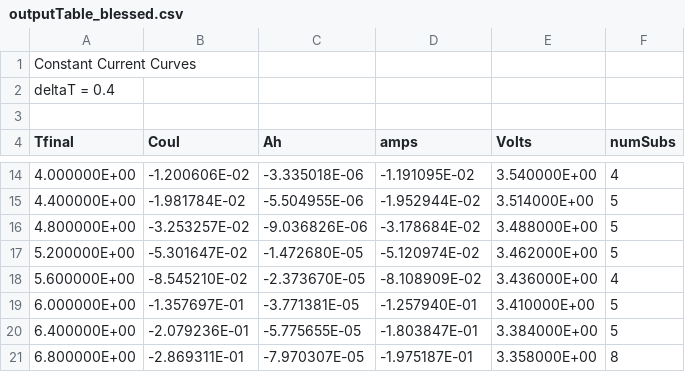
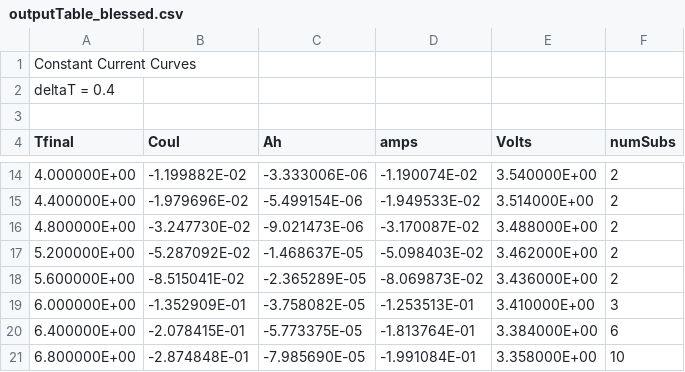
Before and after one commit to sandialabs/cantrilbat, a CSV file: Electrode/tests_develop/LiCoO2_SimpleDiff_Jac/outputTable_blessed.csv, drawn as a sheet; only a part is shown, gaps mark what is left out; the diff covers the shown part only.

```diff
--- a/Electrode/tests_develop/LiCoO2_SimpleDiff_Jac/outputTable_blessed.csv
+++ b/Electrode/tests_develop/LiCoO2_SimpleDiff_Jac/outputTable_blessed.csv
@@ -14,8 +14,8 @@ deltaT = 0.4
- 4.000000E+00 ,  -1.200606E-02 , -3.335018E-06 , -1.191095E-02 , 3.540000E+00 ,             4
- 4.400000E+00 ,  -1.981784E-02 , -5.504955E-06 , -1.952944E-02 , 3.514000E+00 ,             5
- 4.800000E+00 ,  -3.253257E-02 , -9.036826E-06 , -3.178684E-02 , 3.488000E+00 ,             5
- 5.200000E+00 ,  -5.301647E-02 , -1.472680E-05 , -5.120974E-02 , 3.462000E+00 ,             5
- 5.600000E+00 ,  -8.545210E-02 , -2.373670E-05 , -8.108909E-02 , 3.436000E+00 ,             4
- 6.000000E+00 ,  -1.357697E-01 , -3.771381E-05 , -1.257940E-01 , 3.410000E+00 ,             5
- 6.400000E+00 ,  -2.079236E-01 , -5.775655E-05 , -1.803847E-01 , 3.384000E+00 ,             5
- 6.800000E+00 ,  -2.869311E-01 , -7.970307E-05 , -1.975187E-01 , 3.358000E+00 ,             8
+ 4.000000E+00 ,  -1.199882E-02 , -3.333006E-06 , -1.190074E-02 , 3.540000E+00 ,             2
+ 4.400000E+00 ,  -1.979696E-02 , -5.499154E-06 , -1.949533E-02 , 3.514000E+00 ,             2
+ 4.800000E+00 ,  -3.247730E-02 , -9.021473E-06 , -3.170087E-02 , 3.488000E+00 ,             2
+ 5.200000E+00 ,  -5.287092E-02 , -1.468637E-05 , -5.098403E-02 , 3.462000E+00 ,             2
+ 5.600000E+00 ,  -8.515041E-02 , -2.365289E-05 , -8.069873E-02 , 3.436000E+00 ,             2
+ 6.000000E+00 ,  -1.352909E-01 , -3.758082E-05 , -1.253513E-01 , 3.410000E+00 ,             3
+ 6.400000E+00 ,  -2.078415E-01 , -5.773375E-05 , -1.813764E-01 , 3.384000E+00 ,             6
+ 6.800000E+00 ,  -2.874848E-01 , -7.985690E-05 , -1.991084E-01 , 3.358000E+00 ,            10
```
Also changed, not shown: 166 edited cells elsewhere in this file, Electrode/tests_develop/LiCoO2_SimpleDiff_Jac/LiCoO2_globalResults_0_0_blessed.csv, Electrode/tests_develop/MCMBAnode_LiIon_SimpleDiff_Dualfoil/MCMB_globalResults_blessed_0_0.csv, 15 other files.
